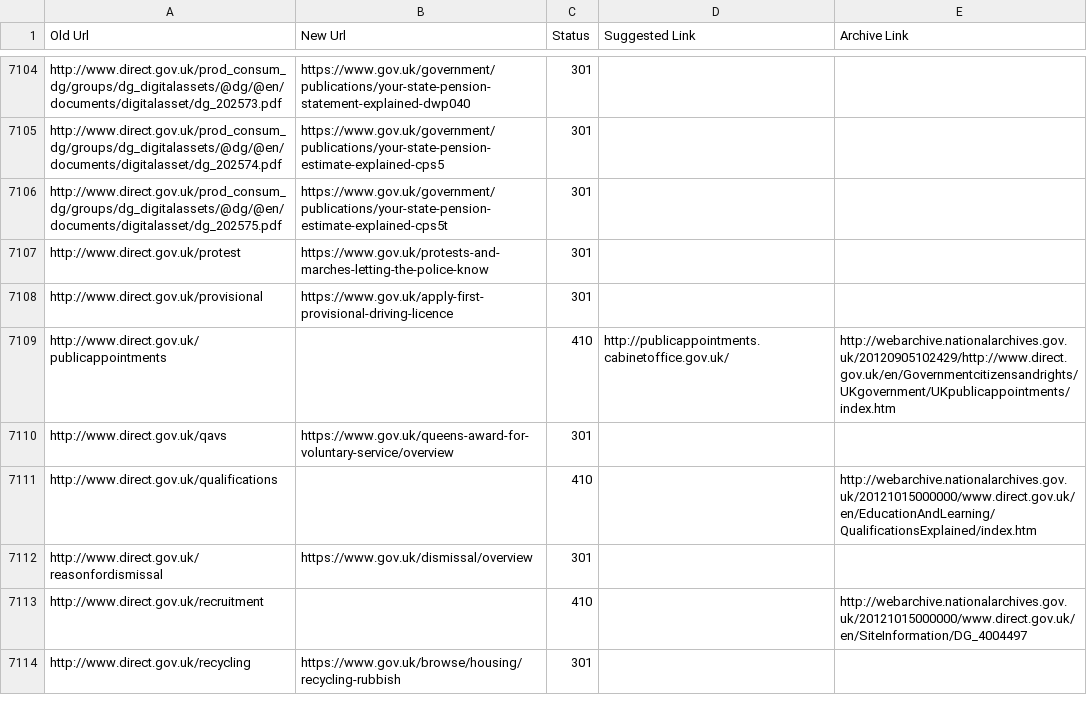
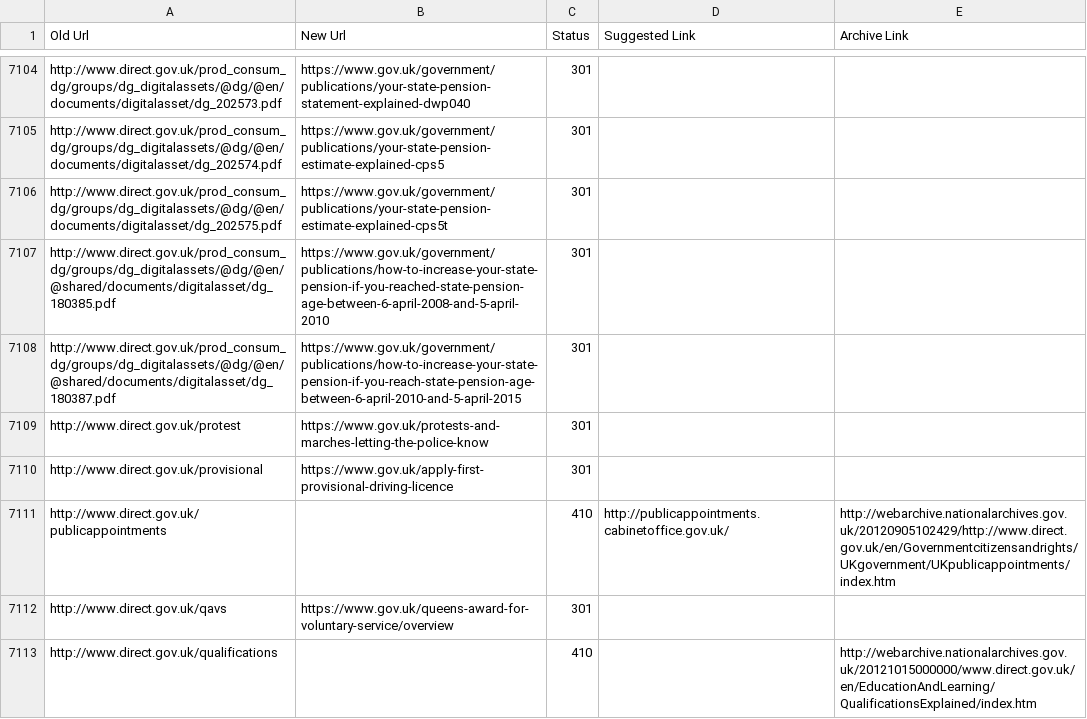
Before and after one commit to alphagov/transition-config, a CSV file: data/mappings/directgov.csv, drawn as a sheet; only a part is shown, gaps mark what is left out; the shorter side is filled out with more unchanged rows.

Commit message:
resolve directgov mapping zendesk requests

```diff
--- a/data/mappings/directgov.csv
+++ b/data/mappings/directgov.csv
@@ -7106,2 +7106,4 @@ http://www.direct.gov.uk/prod_consum_dg/groups/dg_digitalassets/@dg/@en/document
 http://www.direct.gov.uk/prod_consum_dg/groups/dg_digitalassets/@dg/@en/documents/digitalasset/dg_202575.pdf,https://www.gov.uk/government/publications/your-state-pension-estimate-explained-cps5t,301,,
+http://www.direct.gov.uk/prod_consum_dg/groups/dg_digitalassets/@dg/@en/@shared/documents/digitalasset/dg_180385.pdf,https://www.gov.uk/government/publications/how-to-increase-your-state-pension-if-you-reached-state-pension-age-between-6-april-2008-and-5-april-2010,301,,
+http://www.direct.gov.uk/prod_consum_dg/groups/dg_digitalassets/@dg/@en/@shared/documents/digitalasset/dg_180387.pdf,https://www.gov.uk/government/publications/how-to-increase-your-state-pension-if-you-reach-state-pension-age-between-6-april-2010-and-5-april-2015,301,,
 http://www.direct.gov.uk/protest,https://www.gov.uk/protests-and-marches-letting-the-police-know,301,,
```
